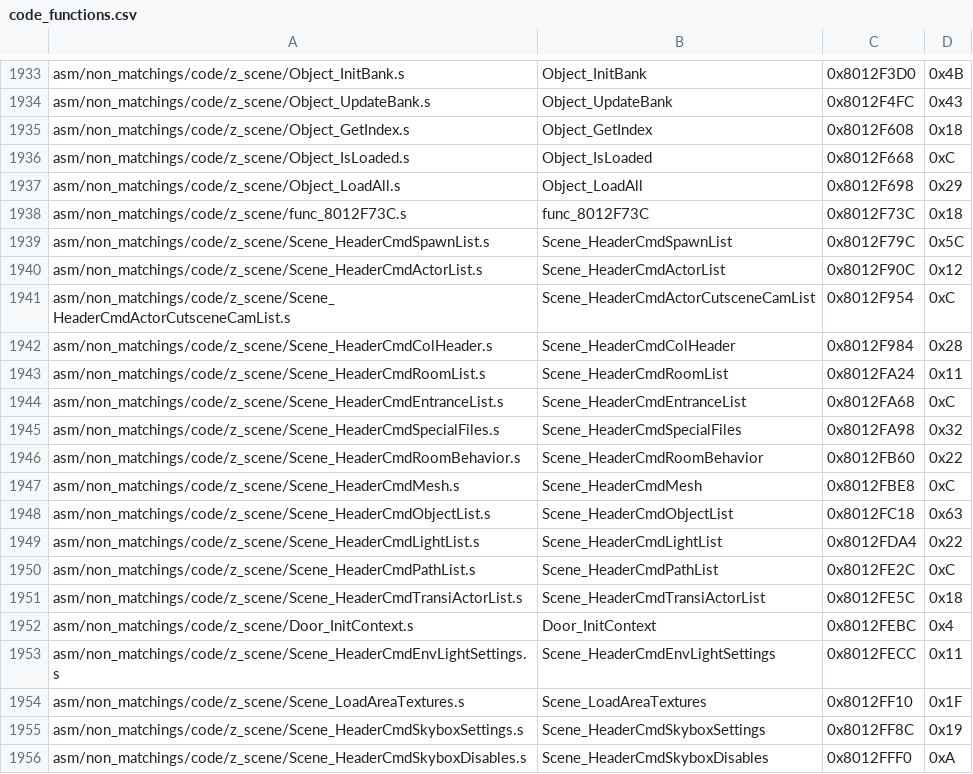
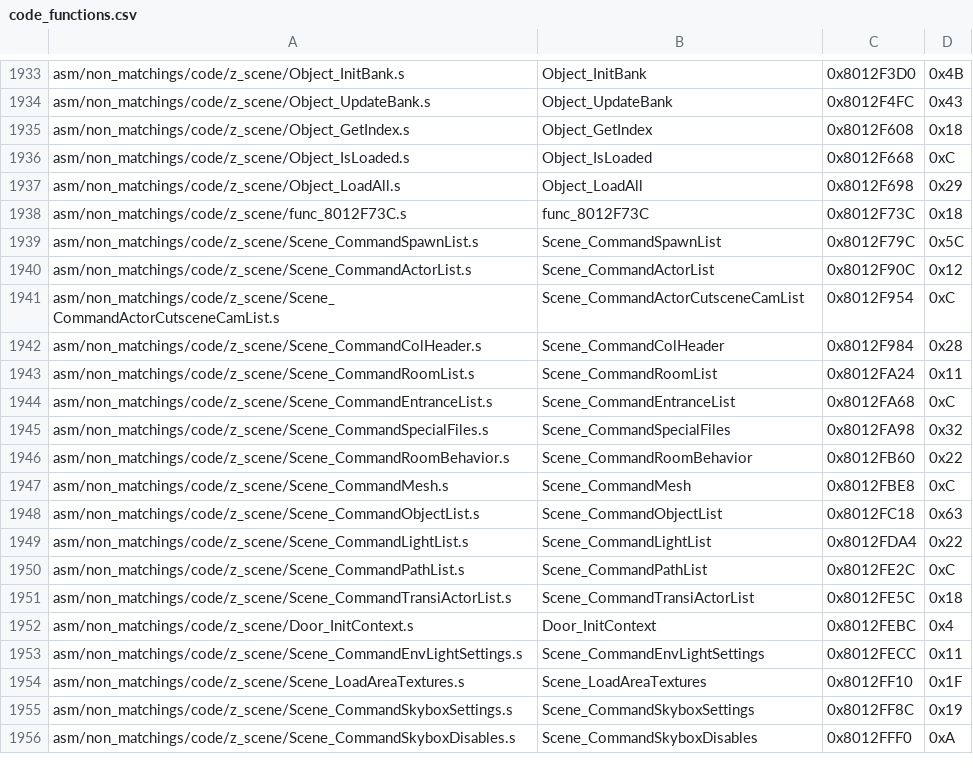
Before and after one commit to zeldaret/mm, a CSV file: tools/sizes/code_functions.csv, drawn as a sheet; only a part is shown, gaps mark what is left out; the diff covers the shown part only.

Commit message:
cleanup sceneCmds

```diff
--- a/tools/sizes/code_functions.csv
+++ b/tools/sizes/code_functions.csv
@@ -1938,19 +1938,19 @@ asm/non_matchings/code/z_scene/Object_LoadAll.s,Object_LoadAll,0x8012F698,0x29
 asm/non_matchings/code/z_scene/func_8012F73C.s,func_8012F73C,0x8012F73C,0x18
-asm/non_matchings/code/z_scene/Scene_HeaderCmdSpawnList.s,Scene_HeaderCmdSpawnList,0x8012F79C,0x5C
-asm/non_matchings/code/z_scene/Scene_HeaderCmdActorList.s,Scene_HeaderCmdActorList,0x8012F90C,0x12
-asm/non_matchings/code/z_scene/Scene_HeaderCmdActorCutsceneCamList.s,Scene_HeaderCmdActorCutsceneCamList,0x8012F954,0xC
-asm/non_matchings/code/z_scene/Scene_HeaderCmdColHeader.s,Scene_HeaderCmdColHeader,0x8012F984,0x28
-asm/non_matchings/code/z_scene/Scene_HeaderCmdRoomList.s,Scene_HeaderCmdRoomList,0x8012FA24,0x11
-asm/non_matchings/code/z_scene/Scene_HeaderCmdEntranceList.s,Scene_HeaderCmdEntranceList,0x8012FA68,0xC
-asm/non_matchings/code/z_scene/Scene_HeaderCmdSpecialFiles.s,Scene_HeaderCmdSpecialFiles,0x8012FA98,0x32
-asm/non_matchings/code/z_scene/Scene_HeaderCmdRoomBehavior.s,Scene_HeaderCmdRoomBehavior,0x8012FB60,0x22
-asm/non_matchings/code/z_scene/Scene_HeaderCmdMesh.s,Scene_HeaderCmdMesh,0x8012FBE8,0xC
-asm/non_matchings/code/z_scene/Scene_HeaderCmdObjectList.s,Scene_HeaderCmdObjectList,0x8012FC18,0x63
-asm/non_matchings/code/z_scene/Scene_HeaderCmdLightList.s,Scene_HeaderCmdLightList,0x8012FDA4,0x22
-asm/non_matchings/code/z_scene/Scene_HeaderCmdPathList.s,Scene_HeaderCmdPathList,0x8012FE2C,0xC
-asm/non_matchings/code/z_scene/Scene_HeaderCmdTransiActorList.s,Scene_HeaderCmdTransiActorList,0x8012FE5C,0x18
+asm/non_matchings/code/z_scene/Scene_CommandSpawnList.s,Scene_CommandSpawnList,0x8012F79C,0x5C
+asm/non_matchings/code/z_scene/Scene_CommandActorList.s,Scene_CommandActorList,0x8012F90C,0x12
+asm/non_matchings/code/z_scene/Scene_CommandActorCutsceneCamList.s,Scene_CommandActorCutsceneCamList,0x8012F954,0xC
+asm/non_matchings/code/z_scene/Scene_CommandColHeader.s,Scene_CommandColHeader,0x8012F984,0x28
+asm/non_matchings/code/z_scene/Scene_CommandRoomList.s,Scene_CommandRoomList,0x8012FA24,0x11
+asm/non_matchings/code/z_scene/Scene_CommandEntranceList.s,Scene_CommandEntranceList,0x8012FA68,0xC
+asm/non_matchings/code/z_scene/Scene_CommandSpecialFiles.s,Scene_CommandSpecialFiles,0x8012FA98,0x32
+asm/non_matchings/code/z_scene/Scene_CommandRoomBehavior.s,Scene_CommandRoomBehavior,0x8012FB60,0x22
+asm/non_matchings/code/z_scene/Scene_CommandMesh.s,Scene_CommandMesh,0x8012FBE8,0xC
+asm/non_matchings/code/z_scene/Scene_CommandObjectList.s,Scene_CommandObjectList,0x8012FC18,0x63
+asm/non_matchings/code/z_scene/Scene_CommandLightList.s,Scene_CommandLightList,0x8012FDA4,0x22
+asm/non_matchings/code/z_scene/Scene_CommandPathList.s,Scene_CommandPathList,0x8012FE2C,0xC
+asm/non_matchings/code/z_scene/Scene_CommandTransiActorList.s,Scene_CommandTransiActorList,0x8012FE5C,0x18
 asm/non_matchings/code/z_scene/Door_InitContext.s,Door_InitContext,0x8012FEBC,0x4
-asm/non_matchings/code/z_scene/Scene_HeaderCmdEnvLightSettings.s,Scene_HeaderCmdEnvLightSettings,0x8012FECC,0x11
+asm/non_matchings/code/z_scene/Scene_CommandEnvLightSettings.s,Scene_CommandEnvLightSettings,0x8012FECC,0x11
 asm/non_matchings/code/z_scene/Scene_LoadAreaTextures.s,Scene_LoadAreaTextures,0x8012FF10,0x1F
-asm/non_matchings/code/z_scene/Scene_HeaderCmdSkyboxSettings.s,Scene_HeaderCmdSkyboxSettings,0x8012FF8C,0x19
-asm/non_matchings/code/z_scene/Scene_HeaderCmdSkyboxDisables.s,Scene_HeaderCmdSkyboxDisables,0x8012FFF0,0xA
+asm/non_matchings/code/z_scene/Scene_CommandSkyboxSettings.s,Scene_CommandSkyboxSettings,0x8012FF8C,0x19
+asm/non_matchings/code/z_scene/Scene_CommandSkyboxDisables.s,Scene_CommandSkyboxDisables,0x8012FFF0,0xA
```
Also changed, not shown: 28 edited cells elsewhere in this file, 3 other files.
